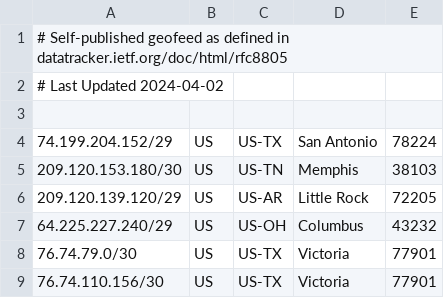
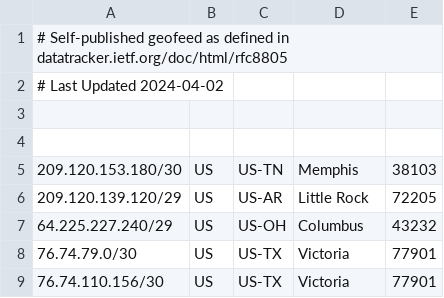
Before and after one commit to Gigafy-US-NOC/Gigafy-US-Geofeed, a CSV file: gigafy-us-geofeed.csv, drawn as a sheet; only a part is shown; the diff names each change by its address in the sheet, - before the commit and + after, or states it on an @@ line.

Commit message:
Update gigafy-us-geofeed.csv

```diff
--- a/gigafy-us-geofeed.csv
+++ b/gigafy-us-geofeed.csv
-row 4: 74.199.204.152/29 | US | US-TX | San Antonio | 78224
+row 4: (empty)
```
